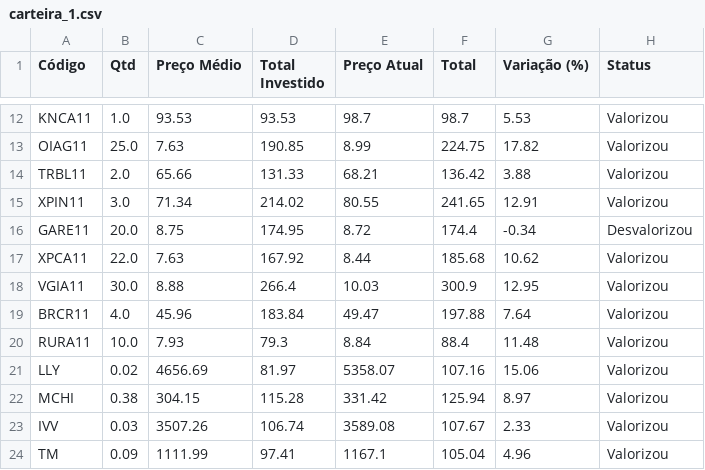
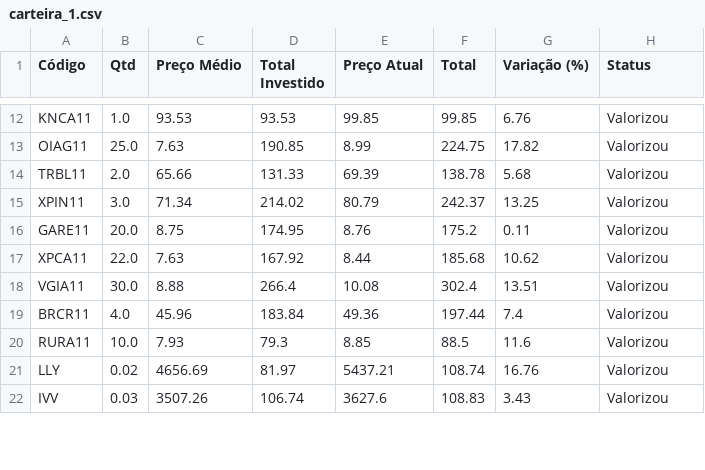
Before and after one commit to TheuSouza/Dashboard-de-Investimentos, a CSV file: projeto_v5/carteira_1.csv, drawn as a sheet; only a part is shown, gaps mark what is left out; removed rows and columns are numbered as before the commit, all else as after; the diff covers the shown part only; the diff names each change by its address in the sheet, - before the commit and + after, or states it on an @@ line.

Commit message:
atualizaçãoes, dash responsivo, tabelas dinamicas, correção de bugs

```diff
--- a/projeto_v5/carteira_1.csv
+++ b/projeto_v5/carteira_1.csv
-E12 (Preço Atual): 98.7
+E12 (Preço Atual): 99.85
-F12 (Total): 98.7
+F12 (Total): 99.85
-G12 (Variação (%)): 5.53
+G12 (Variação (%)): 6.76
-E14 (Preço Atual): 68.21
+E14 (Preço Atual): 69.39
-F14 (Total): 136.42
+F14 (Total): 138.78
-G14 (Variação (%)): 3.88
+G14 (Variação (%)): 5.68
-E15 (Preço Atual): 80.55
+E15 (Preço Atual): 80.79
-F15 (Total): 241.65
+F15 (Total): 242.37
-G15 (Variação (%)): 12.91
+G15 (Variação (%)): 13.25
-E16 (Preço Atual): 8.72
+E16 (Preço Atual): 8.76
-F16 (Total): 174.4
+F16 (Total): 175.2
-G16 (Variação (%)): -0.34
+G16 (Variação (%)): 0.11
-H16 (Status): Desvalorizou
+H16 (Status): Valorizou
-E18 (Preço Atual): 10.03
+E18 (Preço Atual): 10.08
-F18 (Total): 300.9
+F18 (Total): 302.4
-G18 (Variação (%)): 12.95
+G18 (Variação (%)): 13.51
-E19 (Preço Atual): 49.47
+E19 (Preço Atual): 49.36
-F19 (Total): 197.88
+F19 (Total): 197.44
-G19 (Variação (%)): 7.64
+G19 (Variação (%)): 7.4
-E20 (Preço Atual): 8.84
+E20 (Preço Atual): 8.85
-F20 (Total): 88.4
+F20 (Total): 88.5
-G20 (Variação (%)): 11.48
+G20 (Variação (%)): 11.6
-E21 (Preço Atual): 5358.07
+E21 (Preço Atual): 5437.21
-F21 (Total): 107.16
+F21 (Total): 108.74
-G21 (Variação (%)): 15.06
+G21 (Variação (%)): 16.76
-row 22: MCHI | 0.38 | 304.15 | 115.28 | 331.42 | 125.94 | 8.97 | Valorizou
-E22 (Preço Atual): 3589.08
+E22 (Preço Atual): 3627.6
-F22 (Total): 107.67
+F22 (Total): 108.83
-G22 (Variação (%)): 2.33
+G22 (Variação (%)): 3.43
-row 24: TM | 0.09 | 1111.99 | 97.41 | 1167.1 | 105.04 | 4.96 | Valorizou
```
Also changed, not shown: 5 added rows, 2 removed rows and 55 edited cells elsewhere in this file, 4 other files.
